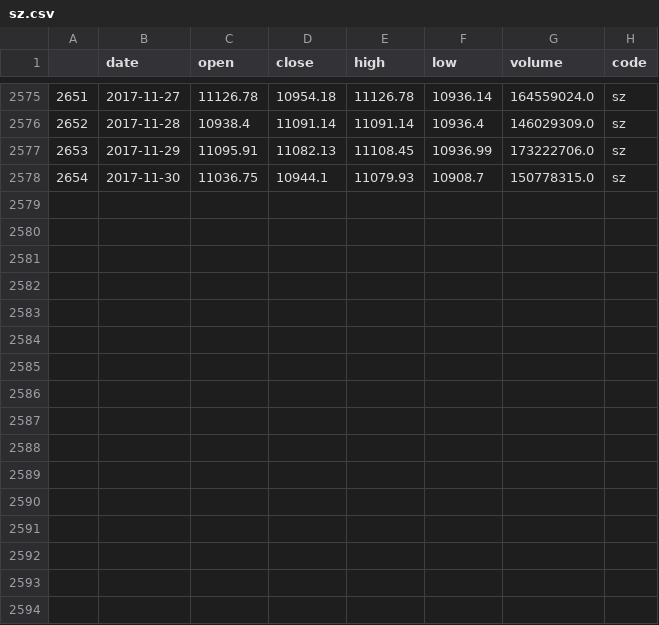
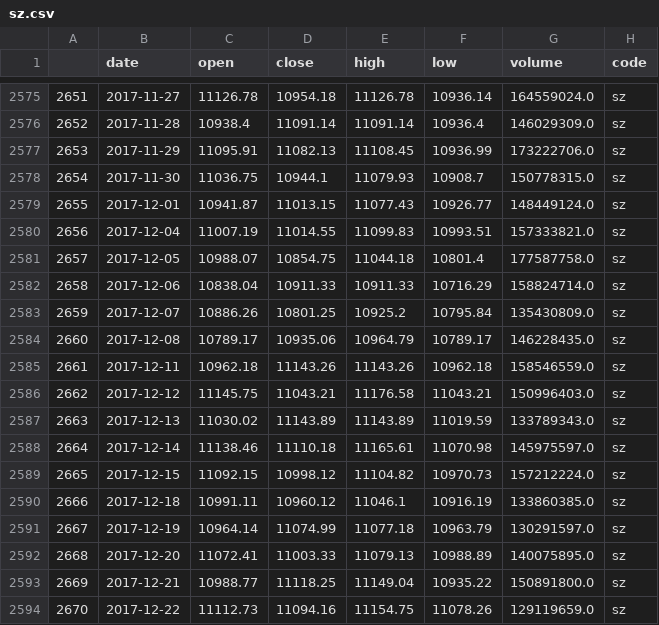
Before and after one commit to guanzidashu/deepstock, a CSV file: dataset/myvalue/sz.csv, drawn as a sheet; only a part is shown, gaps mark what is left out.

```diff
--- a/dataset/myvalue/sz.csv
+++ b/dataset/myvalue/sz.csv
@@ -2578 +2578,17 @@
 2654,2017-11-30,11036.75,10944.1,11079.93,10908.7,150778315.0,sz
+2655,2017-12-01,10941.87,11013.15,11077.43,10926.77,148449124.0,sz
+2656,2017-12-04,11007.19,11014.55,11099.83,10993.51,157333821.0,sz
+2657,2017-12-05,10988.07,10854.75,11044.18,10801.4,177587758.0,sz
+2658,2017-12-06,10838.04,10911.33,10911.33,10716.29,158824714.0,sz
+2659,2017-12-07,10886.26,10801.25,10925.2,10795.84,135430809.0,sz
+2660,2017-12-08,10789.17,10935.06,10964.79,10789.17,146228435.0,sz
+2661,2017-12-11,10962.18,11143.26,11143.26,10962.18,158546559.0,sz
+2662,2017-12-12,11145.75,11043.21,11176.58,11043.21,150996403.0,sz
+2663,2017-12-13,11030.02,11143.89,11143.89,11019.59,133789343.0,sz
+2664,2017-12-14,11138.46,11110.18,11165.61,11070.98,145975597.0,sz
+2665,2017-12-15,11092.15,10998.12,11104.82,10970.73,157212224.0,sz
+2666,2017-12-18,10991.11,10960.12,11046.1,10916.19,133860385.0,sz
+2667,2017-12-19,10964.14,11074.99,11077.18,10963.79,130291597.0,sz
+2668,2017-12-20,11072.41,11003.33,11079.13,10988.89,140075895.0,sz
+2669,2017-12-21,10988.77,11118.25,11149.04,10935.22,150891800.0,sz
+2670,2017-12-22,11112.73,11094.16,11154.75,11078.26,129119659.0,sz
```
Also changed, not shown: dataset/myvalue/600036.csv, dataset/myvalue/hs300.csv, 18 other files.
